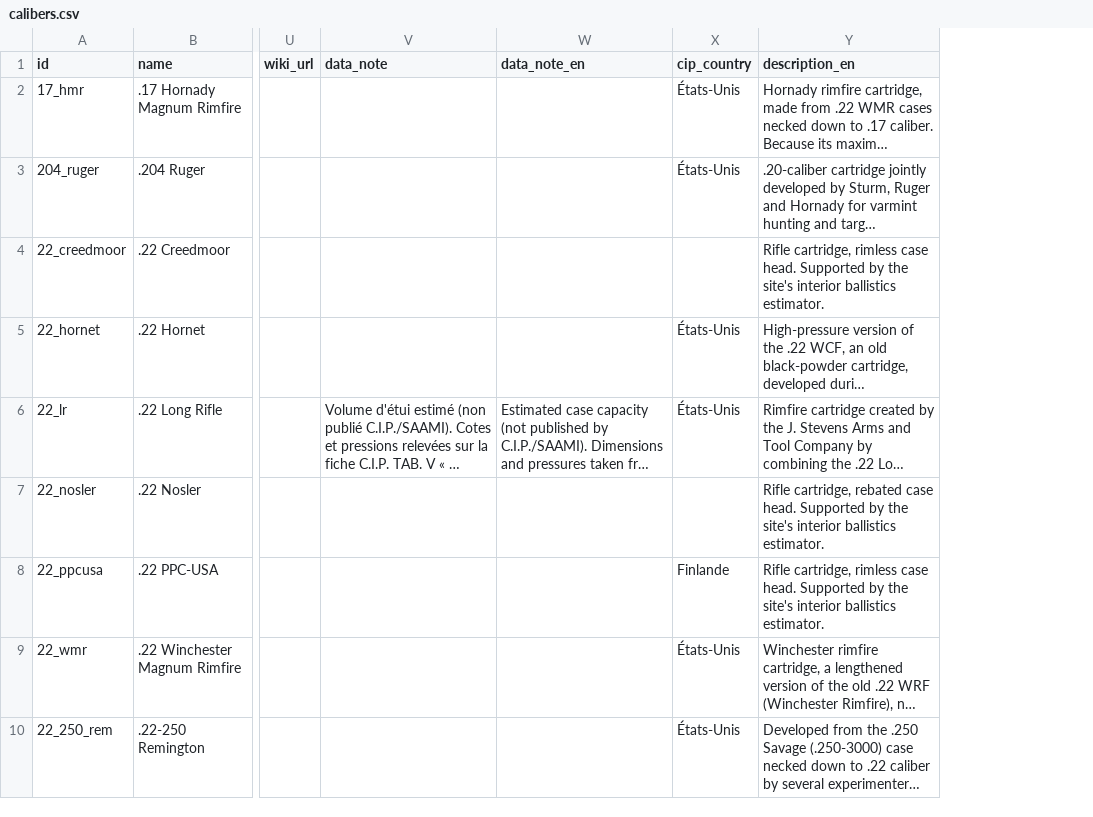
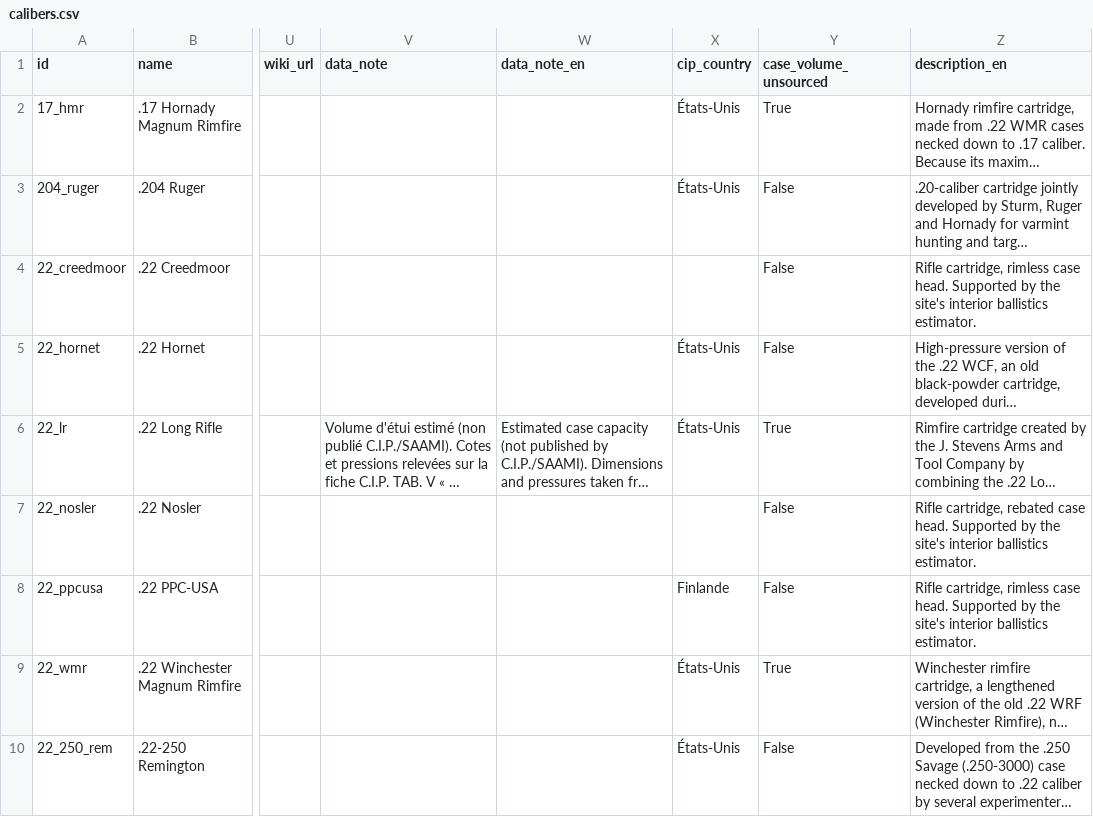
Before and after one commit to fbastin/calibers, a CSV file: calibers.csv, drawn as a sheet; only a part is shown, gaps mark what is left out; long unchanged cells end in …; the diff names each change by its address in the sheet, - before the commit and + after, or states it on an @@ line.

```diff
--- a/calibers.csv
+++ b/calibers.csv
+column Y (case_volume_unsourced), rows 2-10: True | False | False | False | True | False | False | True | False
```
Also changed, not shown: 2 other files.
